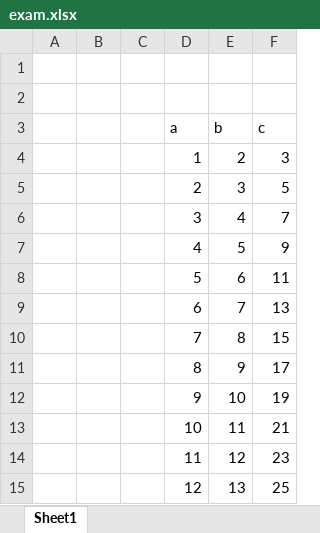
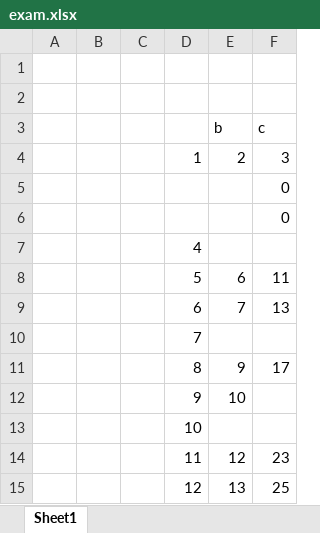
Before and after one commit to Anirudhsinghalcse/collab2, an Excel workbook: exam.xlsx, sheet Sheet1, drawn as a sheet; values as stored, in another font and other column widths than the file's, no borders; removed rows and columns are numbered as before the commit, all else as after; the diff names each change by its address in the sheet, - before the commit and + after, or states it on an @@ line.

Commit message:
changes 2

```diff
--- a/exam.xlsx (sheet Sheet1)
+++ b/exam.xlsx (sheet Sheet1)
-D3: a
+D3: (empty)
-row 5:  |  |  | 2 | 3 | 5
-row 6:  |  |  | 3 | 4 | 7
-row 7:  |  |  | 4 | 5 | 9
+row 5:  |  |  |  |  | 0
+row 6:  |  |  |  |  | 0
+row 7:  |  |  | 4
-row 10:  |  |  | 7 | 8 | 15
+row 10:  |  |  | 7
-F12 (c): 19
+F12 (c): (empty)
-row 13:  |  |  | 10 | 11 | 21
+row 13:  |  |  | 10
```
